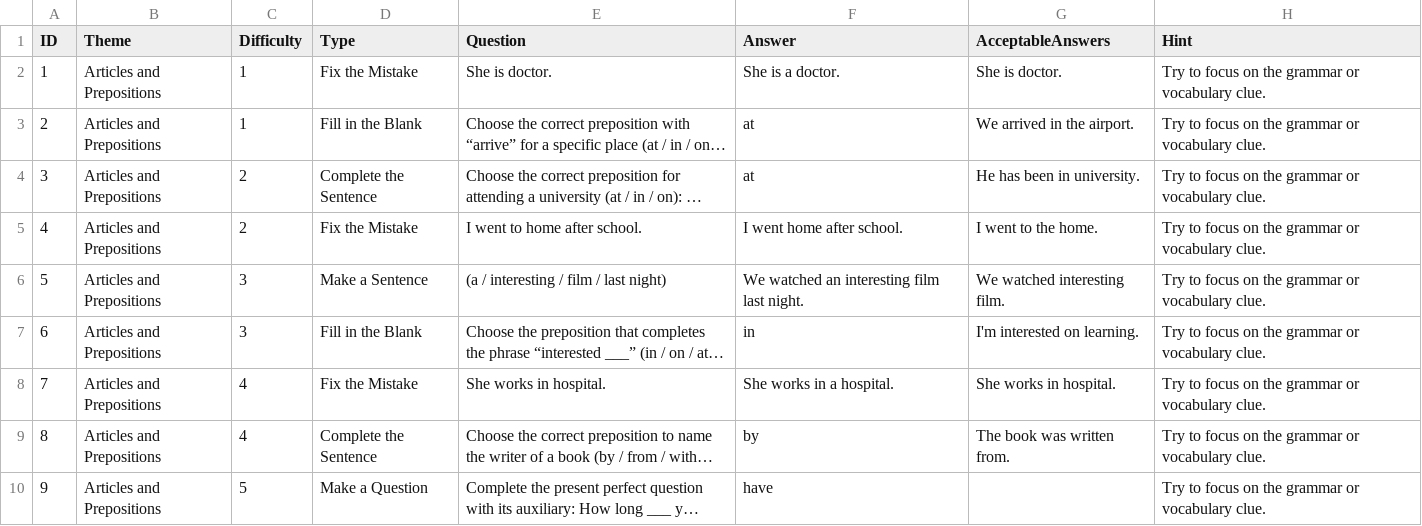
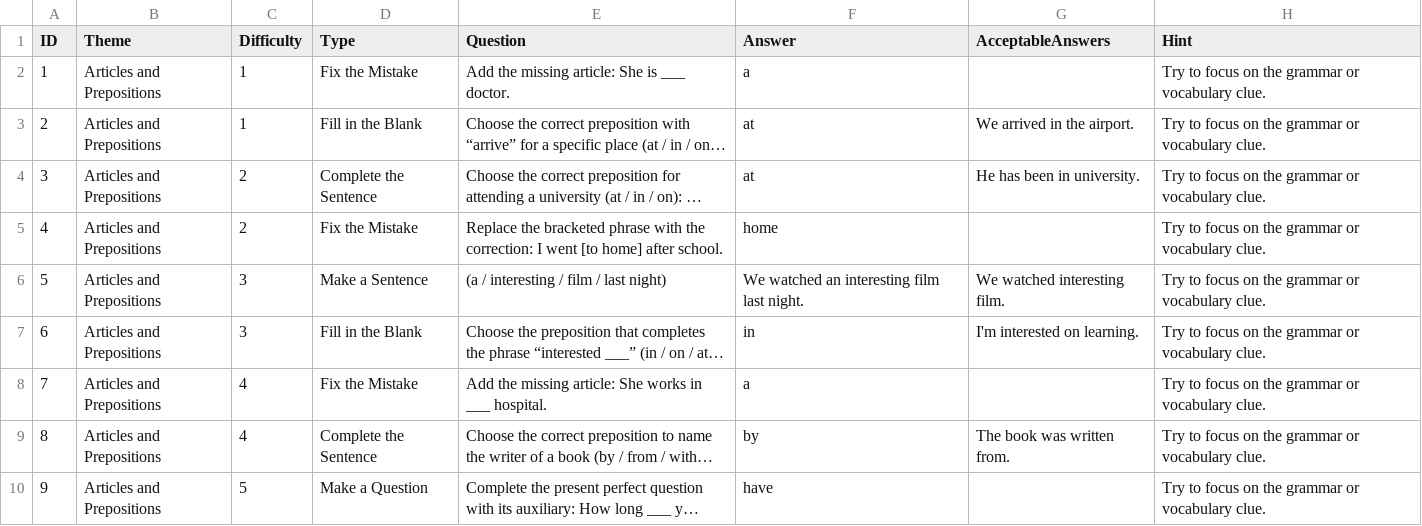
Before and after one commit to stephenfagen/english-quest, a CSV file: B1_Articles_and_Prepositions.csv, drawn as a sheet; only a part is shown; long unchanged cells end in …; the diff names each change by its address in the sheet, - before the commit and + after, or states it on an @@ line.

Commit message:
Accept only the corrected part in error questions

```diff
--- a/B1_Articles_and_Prepositions.csv
+++ b/B1_Articles_and_Prepositions.csv
-E2 (Question): She is doctor.
+E2 (Question): Add the missing article: She is ___ doctor.
-F2 (Answer): She is a doctor.
+F2 (Answer): a
-G2 (AcceptableAnswers): She is doctor.
+G2 (AcceptableAnswers): (empty)
-E5 (Question): I went to home after school.
+E5 (Question): Replace the bracketed phrase with the correction: I went [to home] after school.
-F5 (Answer): I went home after school.
+F5 (Answer): home
-G5 (AcceptableAnswers): I went to the home.
+G5 (AcceptableAnswers): (empty)
-E8 (Question): She works in hospital.
+E8 (Question): Add the missing article: She works in ___ hospital.
-F8 (Answer): She works in a hospital.
+F8 (Answer): a
-G8 (AcceptableAnswers): She works in hospital.
+G8 (AcceptableAnswers): (empty)
```
